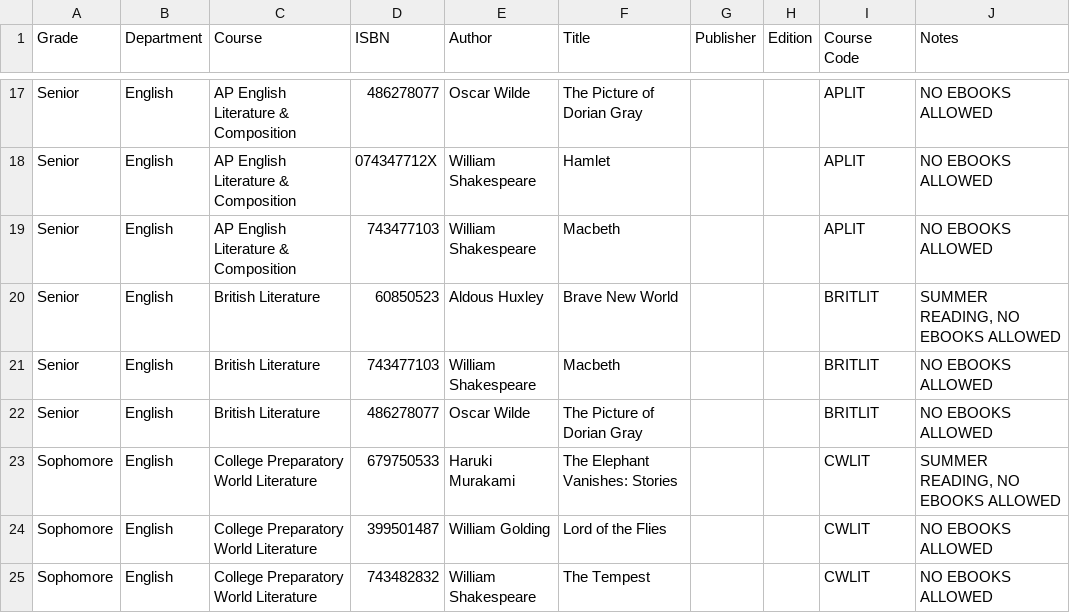
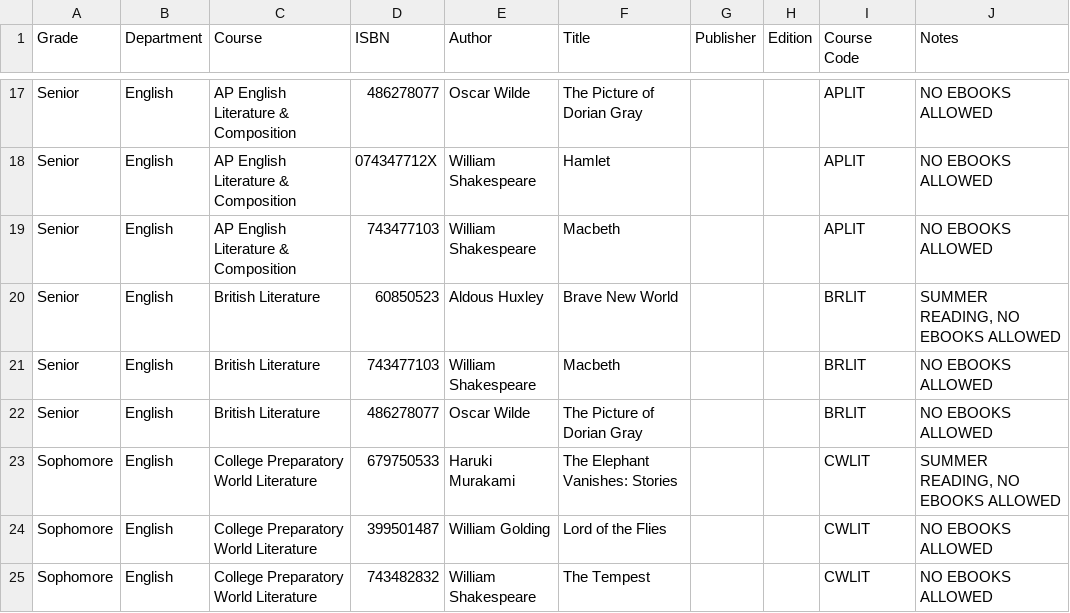
Before and after one commit to JuanLopez713/PHS-BookList, a CSV file: BookList2017.csv, drawn as a sheet; only a part is shown, gaps mark what is left out.

Commit message:
Implemented Download Button
1. Save to PDF Button now active
2. Fixed BRITLIT code to BRLIT
3. Fixed Search Text from ALGEB2 to ALGE2

```diff
--- a/BookList2017.csv
+++ b/BookList2017.csv
@@ -19,5 +19,5 @@ Senior,English,AP English Literature & Composition,074347712X,William Shakespear
 Senior,English,AP English Literature & Composition,743477103,William Shakespeare,Macbeth,,,APLIT,NO EBOOKS ALLOWED
-Senior,English,British Literature,60850523,Aldous Huxley,Brave New World,,,BRITLIT,"SUMMER READING, NO EBOOKS ALLOWED"
-Senior,English,British Literature,743477103,William Shakespeare,Macbeth,,,BRITLIT,NO EBOOKS ALLOWED
-Senior,English,British Literature,486278077,Oscar Wilde,The Picture of Dorian Gray,,,BRITLIT,NO EBOOKS ALLOWED
+Senior,English,British Literature,60850523,Aldous Huxley,Brave New World,,,BRLIT,"SUMMER READING, NO EBOOKS ALLOWED"
+Senior,English,British Literature,743477103,William Shakespeare,Macbeth,,,BRLIT,NO EBOOKS ALLOWED
+Senior,English,British Literature,486278077,Oscar Wilde,The Picture of Dorian Gray,,,BRLIT,NO EBOOKS ALLOWED
 Sophomore,English,College Preparatory  World Literature,679750533,Haruki Murakami,The Elephant Vanishes: Stories,,,CWLIT,"SUMMER READING, NO EBOOKS ALLOWED"
```
Also changed, not shown: 3 other files.
